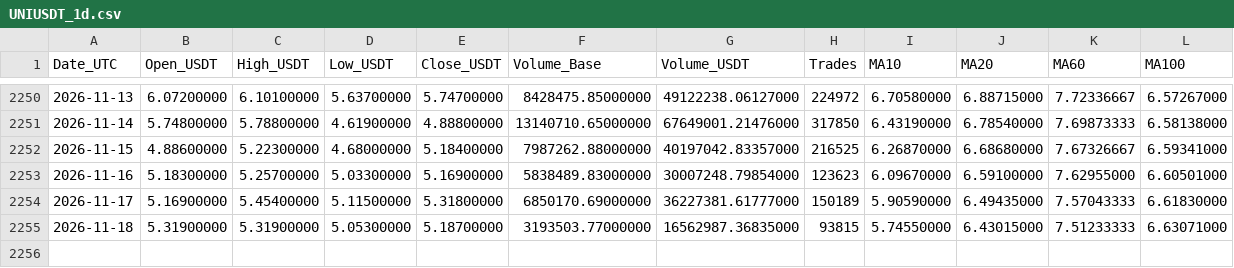
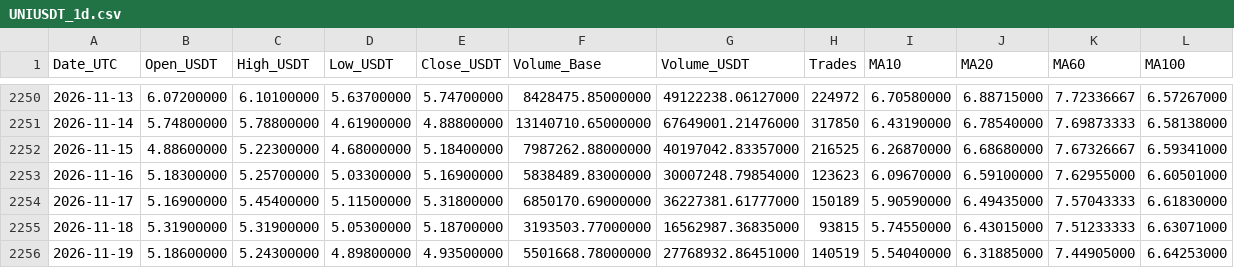
Before and after one commit to yjinllt-jpg/crypto-history, a CSV file: data/UNIUSDT_1d.csv, drawn as a sheet; only a part is shown, gaps mark what is left out.

```diff
--- a/data/UNIUSDT_1d.csv
+++ b/data/UNIUSDT_1d.csv
@@ -2255 +2255,2 @@
 2026-11-18,5.31900000,5.31900000,5.05300000,5.18700000,3193503.77000000,16562987.36835000,93815,5.74550000,6.43015000,7.51233333,6.63071000
+2026-11-19,5.18600000,5.24300000,4.89800000,4.93500000,5501668.78000000,27768932.86451000,140519,5.54040000,6.31885000,7.44905000,6.64253000
```
Also changed, not shown: data/PYTHUSDT_1d.csv, 2 other files.
